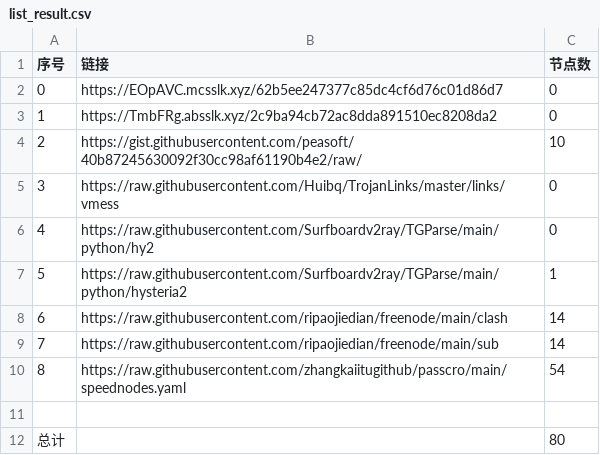
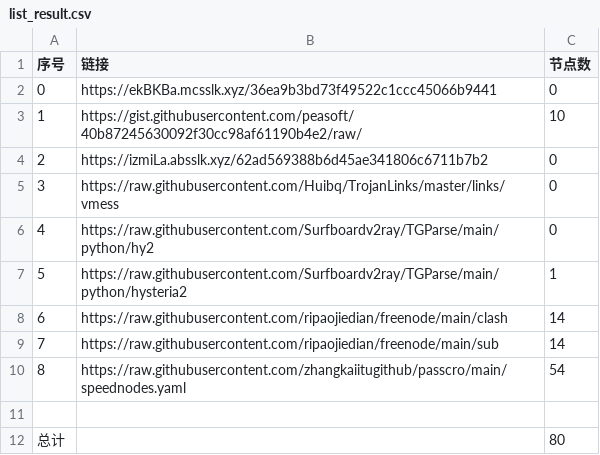
Before and after one commit to cute-omega/NoMoreWalls, a CSV file: list_result.csv, drawn as a sheet.

```diff
--- a/list_result.csv
+++ b/list_result.csv
@@ -1,5 +1,5 @@
 序号,链接,节点数
-0,https://EOpAVC.mcsslk.xyz/62b5ee247377c85dc4cf6d76c01d86d7,0
-1,https://TmbFRg.absslk.xyz/2c9ba94cb72ac8dda891510ec8208da2,0
-2,https://gist.githubusercontent.com/peasoft/40b87245630092f30cc98af61190b4e2/raw/,10
+0,https://ekBKBa.mcsslk.xyz/36ea9b3bd73f49522c1ccc45066b9441,0
+1,https://gist.githubusercontent.com/peasoft/40b87245630092f30cc98af61190b4e2/raw/,10
+2,https://izmiLa.absslk.xyz/62ad569388b6d45ae341806c6711b7b2,0
 3,https://raw.githubusercontent.com/Huibq/TrojanLinks/master/links/vmess,0
```
Also changed, not shown: 4 other files.
